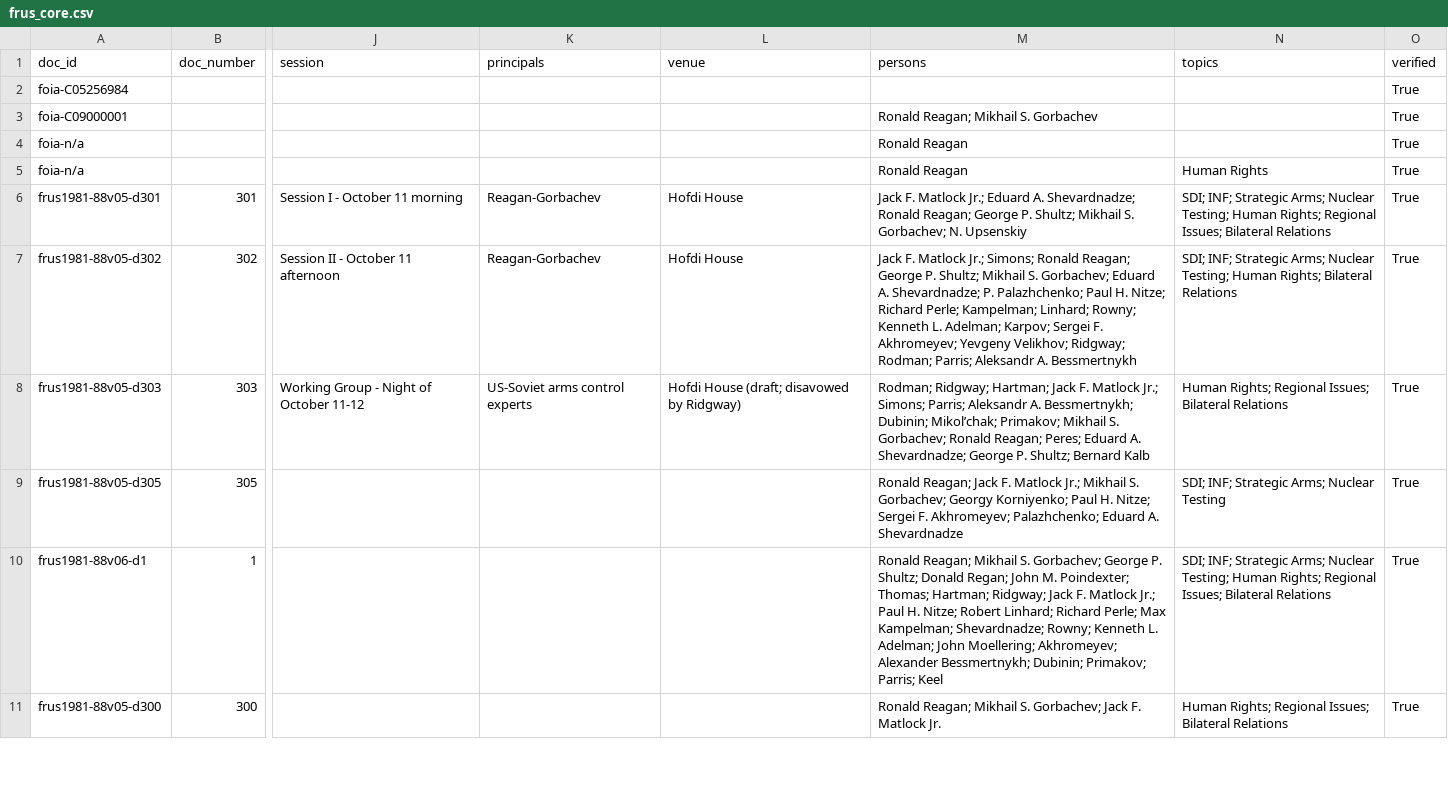
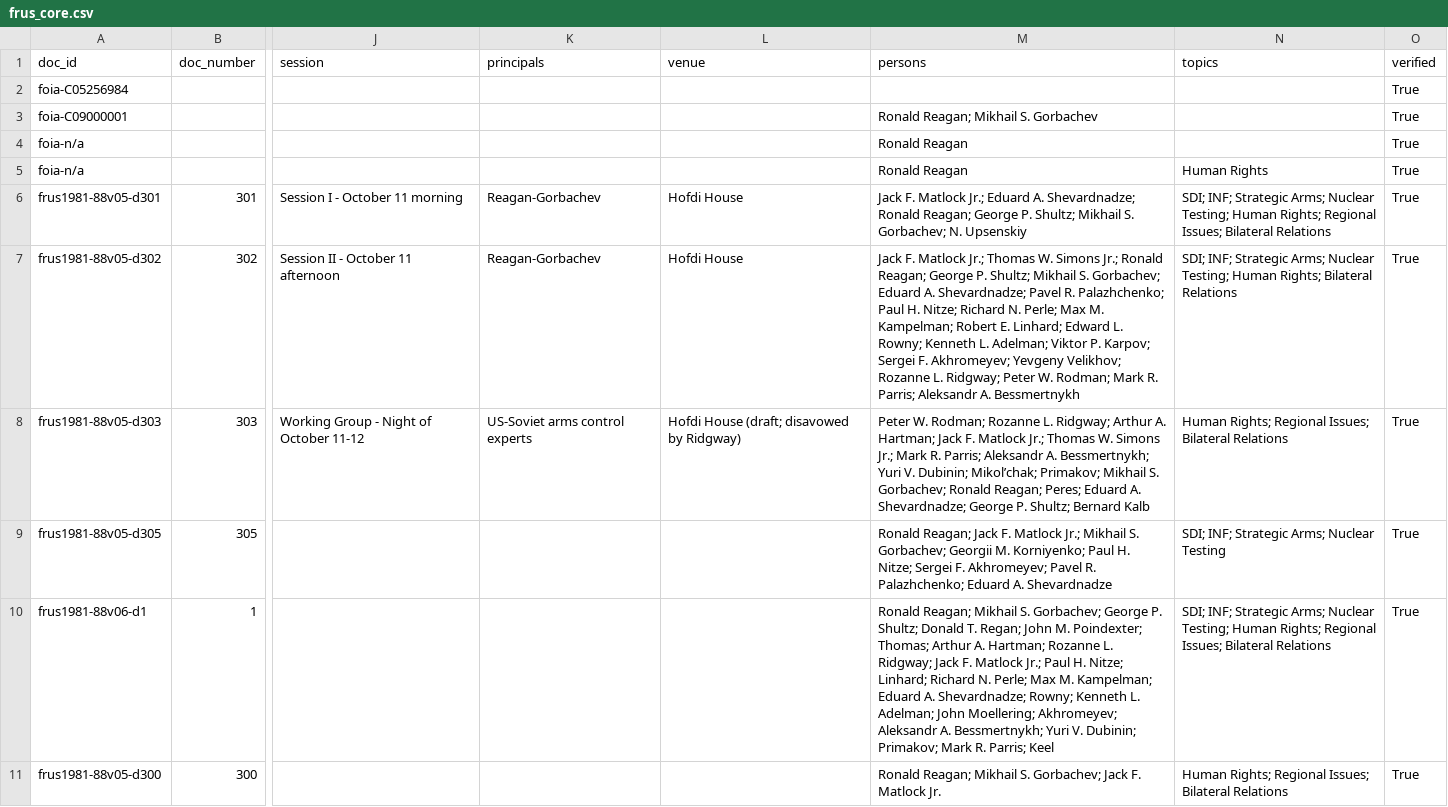
Before and after one commit to therealjameswilson/reykjavik-40, a CSV file: data/frus_core.csv, drawn as a sheet; only a part is shown, gaps mark what is left out; the diff covers the shown part only; the diff names each change by its address in the sheet, - before the commit and + after, or states it on an @@ line.

Commit message:
network: expand negotiation network from 11 to 25 nodes
Promote 14 additional Reykjavik-era participants who appear as
persName references in FRUS 1981-1988 Vols. V and VI (the summit
memcons on 11-12 October 1986 and the immediate follow-on cables):

US:  Perle, Linhard, Ridgway, Kampelman, Hartman, Rowny, Rodman,
     Simons, Parris, Regan (Donald), Weinberger
     plus Carlucci, Powell, Bush, Casey, Baker (H.), McFarlane,
     Armacost, Whitehead, Keel, Schifter, Glitman, Lehman, Ermarth
     available in the wider parsed window
USSR: Palazhchenko, Karpov, Dobrynin, Dubinin, Korniyenko
     plus Gromyko, Vorontsov, Sokolov available in the wider window

Also refactor CANONICAL_ID and NETWORK_PEOPLE to be volume-scoped.
TEI xml:id values collide across FRUS volumes (p_RN_1 is Nancy
Reagan in Vol V but Nikolai Ryzhkov in Vol VI; p_MRB_1 is McDaniel
in V but McFarlane in VI, etc.), which the previous global map
would have silently merged into single nodes. Each volume now has
its own persName -> canonical-id map, and cross-volume aliases
(p_SE_1/p_SEA_1 for Shevardnadze, p_BAA_1/p_BA_2 for Bessmertnykh,
p_KVM_1/p_KVP_1/p_KV_1 for Karpov, p_DAF_1/p_DA_1 for Dobrynin, etc.)
collapse onto a single canonical node.

FOIA metadata scanner (fetch_foia.py NETWORK_KEYWORDS) is expanded
in parallel so declassified-cable subject-line hits attach to the
same expanded node set.

Regenerated data files (parse_frus + build_core) reflect:
  - 42 in-network people in the wider FRUS-parsed pre/post window
  - 25 nodes / 249 edges in the summit-days-only network view
    (was 11 / 50)
  - Sync mirrored to docs/data/ for the static site.

```diff
--- a/data/frus_core.csv
+++ b/data/frus_core.csv
-M7 (persons): …Matlock Jr.; Simons; Ronald Reagan; George P. Shultz; Mikhail S. Gorbachev; Eduard A. Shevardnadze; P. Palazhchenko; Paul H. Nitze; Richard Perle; Kampelman; Linhard; Rowny; Kenneth L. Adelman; Karpov; Sergei F. Akhromeyev; Yevgeny Velikhov; Ridgway; Rodman; Parris; Aleksandr…
+M7 (persons): …Matlock Jr.; Thomas W. Simons Jr.; Ronald Reagan; George P. Shultz; Mikhail S. Gorbachev; Eduard A. Shevardnadze; Pavel R. Palazhchenko; Paul H. Nitze; Richard N. Perle; Max M. Kampelman; Robert E. Linhard; Edward L. Rowny; Kenneth L. Adelman; Viktor P. Karpov; Sergei F. Akhromeyev; Yevgeny Velikhov; Rozanne L. Ridgway; Peter W. Rodman; Mark R. Parris; Aleksandr…
-M8 (persons): Rodman; Ridgway; Hartman; Jack F. Matlock Jr.; Simons; Parris; Aleksandr A. Bessmertnykh; Dubinin; Mikol’chak;…
+M8 (persons): Peter W. Rodman; Rozanne L. Ridgway; Arthur A. Hartman; Jack F. Matlock Jr.; Thomas W. Simons Jr.; Mark R. Parris; Aleksandr A. Bessmertnykh; Yuri V. Dubinin; Mikol’chak;…
-M9 (persons): …S. Gorbachev; Georgy Korniyenko; Paul H. Nitze; Sergei F. Akhromeyev; Palazhchenko; Eduard…
+M9 (persons): …S. Gorbachev; Georgii M. Korniyenko; Paul H. Nitze; Sergei F. Akhromeyev; Pavel R. Palazhchenko; Eduard…
-M10 (persons): …Shultz; Donald Regan; John M. Poindexter; Thomas; Hartman; Ridgway; Jack F. Matlock Jr.; Paul H. Nitze; Robert Linhard; Richard Perle; Max Kampelman; Shevardnadze; Rowny; Kenneth L. Adelman; John Moellering; Akhromeyev; Alexander Bessmertnykh; Dubinin; Primakov; Parris; Keel
+M10 (persons): …Shultz; Donald T. Regan; John M. Poindexter; Thomas; Arthur A. Hartman; Rozanne L. Ridgway; Jack F. Matlock Jr.; Paul H. Nitze; Linhard; Richard N. Perle; Max M. Kampelman; Eduard A. Shevardnadze; Rowny; Kenneth L. Adelman; John Moellering; Akhromeyev; Aleksandr A. Bessmertnykh; Yuri V. Dubinin; Primakov; Mark R. Parris; Keel
```
Also changed, not shown: 5 edited cells elsewhere in this file, 10 other files.
